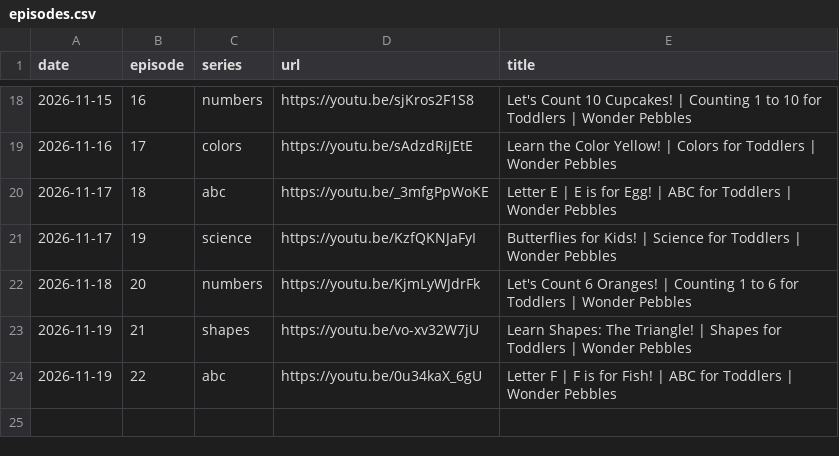
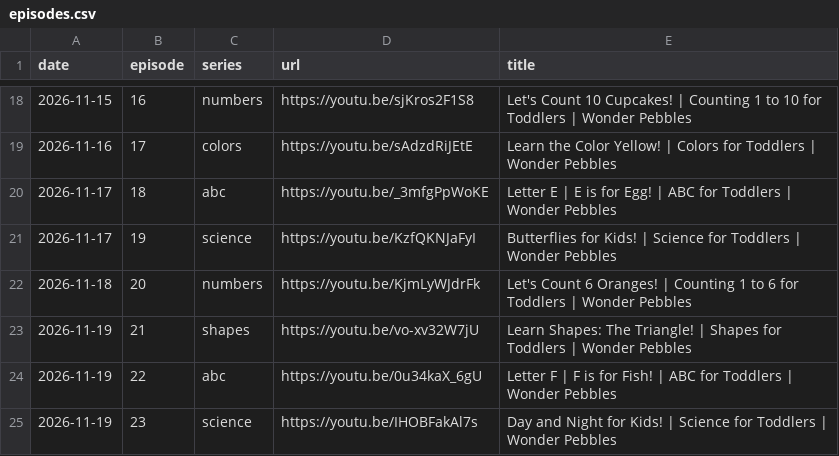
Before and after one commit to dulithalakshan97-commits/wonder-pebbles, a CSV file: episodes.csv, drawn as a sheet; only a part is shown, gaps mark what is left out.

```diff
--- a/episodes.csv
+++ b/episodes.csv
@@ -24 +24,2 @@ date,episode,series,url,title
 2026-11-19,22,abc,https://youtu.be/0u34kaX_6gU,"Letter F | F is for Fish! | ABC for Toddlers | Wonder Pebbles"
+2026-11-19,23,science,https://youtu.be/IHOBFakAl7s,"Day and Night for Kids! | Science for Toddlers | Wonder Pebbles"
```
